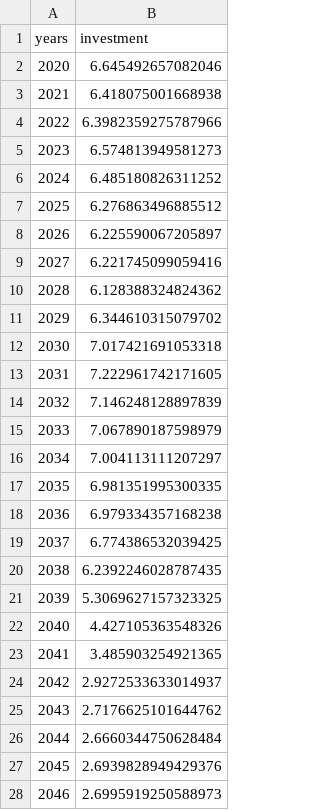
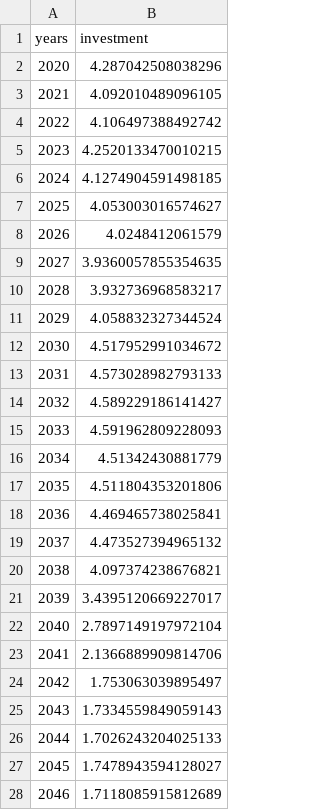
Before and after one commit to os-climate/witness-core, a CSV file: climateeconomics/data/crop_investment_nze.csv, drawn as a sheet; only a part is shown; the diff covers the shown part only.

Commit message:
update investment csv

```diff
--- a/climateeconomics/data/crop_investment_nze.csv
+++ b/climateeconomics/data/crop_investment_nze.csv
@@ -1,28 +1,28 @@
 years,investment
-2020,6.645492657082046
-2021,6.418075001668938
-2022,6.3982359275787966
-2023,6.574813949581273
-2024,6.485180826311252
-2025,6.276863496885512
-2026,6.225590067205897
-2027,6.221745099059416
-2028,6.128388324824362
-2029,6.344610315079702
-2030,7.017421691053318
-2031,7.222961742171605
-2032,7.146248128897839
-2033,7.067890187598979
-2034,7.004113111207297
-2035,6.981351995300335
-2036,6.979334357168238
-2037,6.774386532039425
-2038,6.2392246028787435
-2039,5.3069627157323325
-2040,4.427105363548326
-2041,3.485903254921365
-2042,2.9272533633014937
-2043,2.7176625101644762
-2044,2.6660344750628484
-2045,2.6939828949429376
-2046,2.6995919250588973
+2020,4.287042508038296
+2021,4.092010489096105
+2022,4.106497388492742
+2023,4.2520133470010215
+2024,4.1274904591498185
+2025,4.053003016574627
+2026,4.0248412061579
+2027,3.9360057855354635
+2028,3.932736968583217
+2029,4.058832327344524
+2030,4.517952991034672
+2031,4.573028982793133
+2032,4.589229186141427
+2033,4.591962809228093
+2034,4.51342430881779
+2035,4.511804353201806
+2036,4.469465738025841
+2037,4.473527394965132
+2038,4.097374238676821
+2039,3.4395120669227017
+2040,2.7897149197972104
+2041,2.1366889909814706
+2042,1.753063039895497
+2043,1.7334559849059143
+2044,1.7026243204025133
+2045,1.7478943594128027
+2046,1.7118085915812689
```
Also changed, not shown: 53 edited cells elsewhere in this file, climateeconomics/sos_processes/iam/witness/witness_optim_process/data/invest_design_space_NZE.csv.
